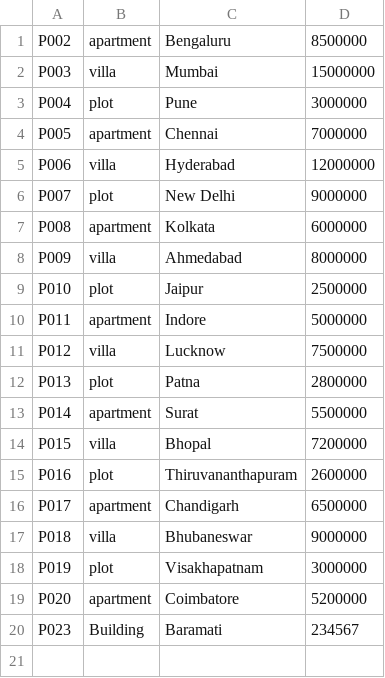
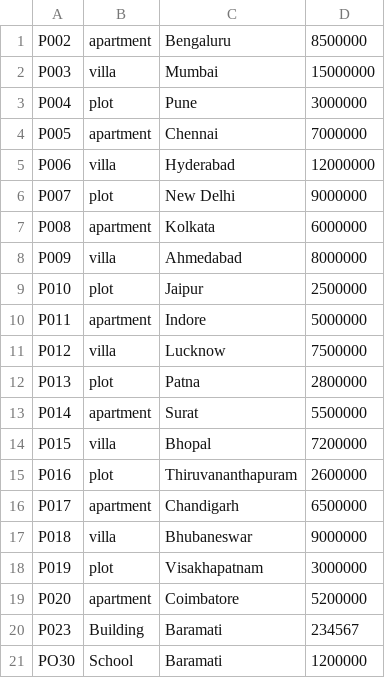
Before and after one commit to AJJU3836/Real-Estate-Management, a CSV file: property.csv, drawn as a sheet.

```diff
--- a/property.csv
+++ b/property.csv
@@ -20 +20,2 @@ P020,apartment,Coimbatore,5200000
 P023,Building,Baramati,234567
+PO30,School,Baramati,1200000
```
Also changed, not shown: 4 other files.
